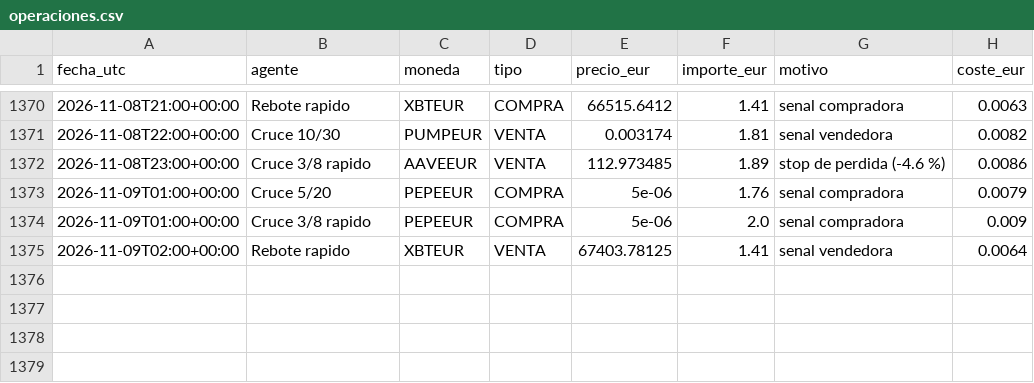
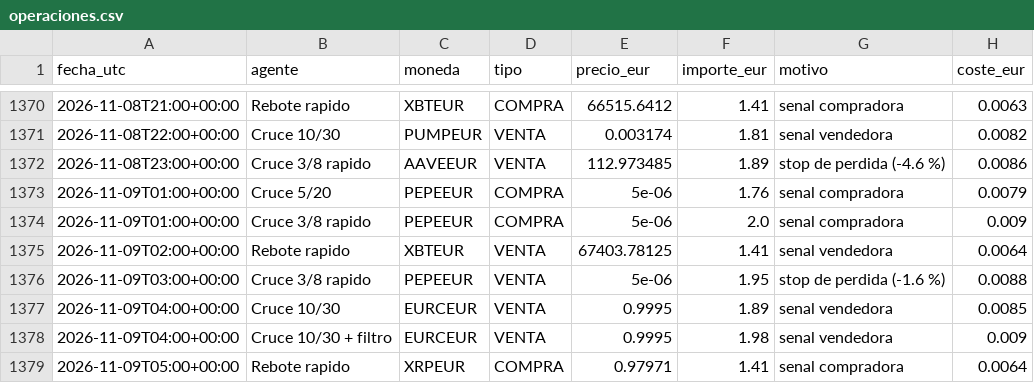
Before and after one commit to KakidLuffy/oficina-agentes, a CSV file: datos/operaciones.csv, drawn as a sheet; only a part is shown, gaps mark what is left out; the diff names each change by its address in the sheet, - before the commit and + after, or states it on an @@ line.

```diff
--- a/datos/operaciones.csv
+++ b/datos/operaciones.csv
+row 1376: 2026-11-09T03:00+00:00 | Cruce 3/8 rapido | PEPEEUR | VENTA | 5e-06 | 1.95 | stop de perdida (-1.6 %) | 0.0088
+row 1377: 2026-11-09T04:00+00:00 | Cruce 10/30 | EURCEUR | VENTA | 0.9995 | 1.89 | senal vendedora | 0.0085
+row 1378: 2026-11-09T04:00+00:00 | Cruce 10/30 + filtro | EURCEUR | VENTA | 0.9995 | 1.98 | senal vendedora | 0.009
+row 1379: 2026-11-09T05:00+00:00 | Rebote rapido | XRPEUR | COMPRA | 0.97971 | 1.41 | senal compradora | 0.0064
```
Also changed, not shown: datos/historial_v2.csv, 3 other files.
